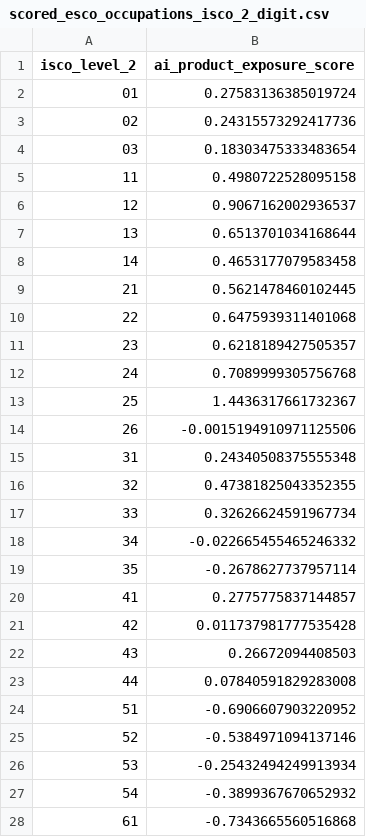
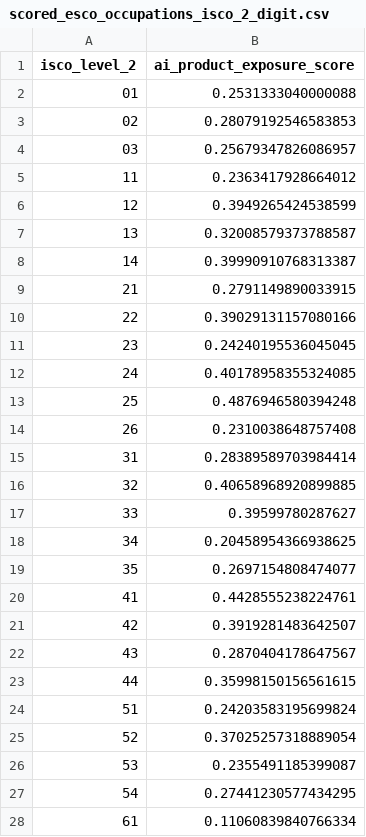
Before and after one commit to demirev/ai-products, a CSV file: results/occupational_exposure_to_ai_products/scored_esco_occupations_isco_2_digit.csv, drawn as a sheet; only a part is shown; the diff covers the shown part only.

```diff
--- a/results/occupational_exposure_to_ai_products/scored_esco_occupations_isco_2_digit.csv
+++ b/results/occupational_exposure_to_ai_products/scored_esco_occupations_isco_2_digit.csv
@@ -1,28 +1,28 @@
 isco_level_2,ai_product_exposure_score
-01,0.27583136385019724
-02,0.24315573292417736
-03,0.18303475333483654
-11,0.4980722528095158
-12,0.9067162002936537
-13,0.6513701034168644
-14,0.4653177079583458
-21,0.5621478460102445
-22,0.6475939311401068
-23,0.6218189427505357
-24,0.7089999305756768
-25,1.4436317661732367
-26,-0.0015194910971125506
-31,0.24340508375555348
-32,0.47381825043352355
-33,0.32626624591967734
-34,-0.022665455465246332
-35,-0.2678627737957114
-41,0.2775775837144857
-42,0.011737981777535428
-43,0.26672094408503
-44,0.07840591829283008
-51,-0.6906607903220952
-52,-0.5384971094137146
-53,-0.25432494249913934
-54,-0.3899367670652932
-61,-0.7343665560516868
+01,0.2531333040000088
+02,0.28079192546583853
+03,0.25679347826086957
+11,0.2363417928664012
+12,0.3949265424538599
+13,0.32008579373788587
+14,0.39990910768313387
+21,0.2791149890033915
+22,0.39029131157080166
+23,0.24240195536045045
+24,0.40178958355324085
+25,0.4876946580394248
+26,0.2310038648757408
+31,0.28389589703984414
+32,0.40658968920899885
+33,0.39599780287627
+34,0.20458954366938625
+35,0.2697154808474077
+41,0.4428555238224761
+42,0.3919281483642507
+43,0.2870404178647567
+44,0.35998150156561615
+51,0.24203583195699824
+52,0.37025257318889054
+53,0.2355491185399087
+54,0.27441230577434295
+61,0.11060839840766334
```
Also changed, not shown: 15 edited cells elsewhere in this file, results/occupational_exposure_to_ai_products/scored_esco_occupations_isco_3_digit.csv, results/occupational_exposure_to_ai_products/scored_esco_occupations_isco_4_digit.csv, 25 other files.
